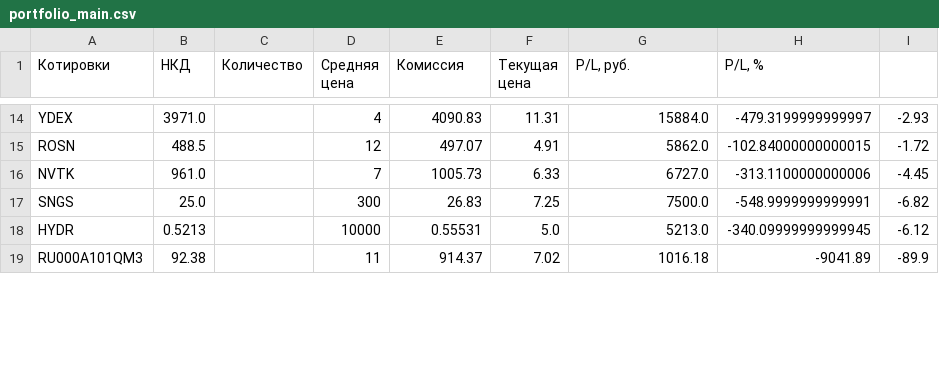
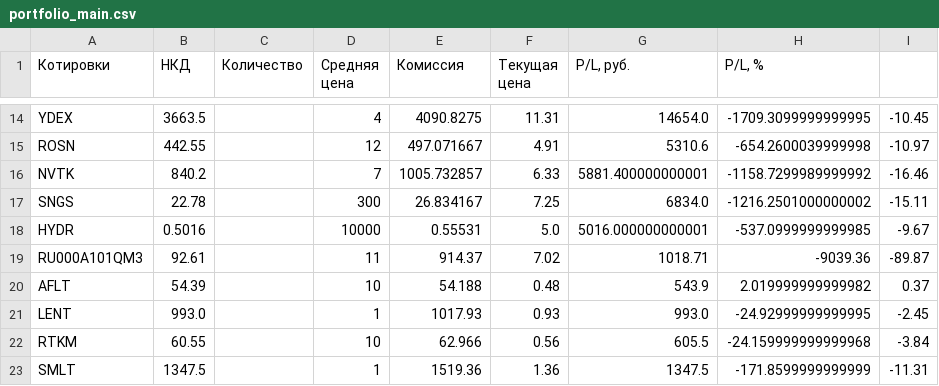
Before and after one commit to Athelbiban/learner, a CSV file: broker_report/portfolio_main.csv, drawn as a sheet; only a part is shown, gaps mark what is left out; the diff covers the shown part only; the diff names each change by its address in the sheet, - before the commit and + after, or states it on an @@ line.

```diff
--- a/broker_report/portfolio_main.csv
+++ b/broker_report/portfolio_main.csv
-B14 (НКД): 3971.0
+B14 (НКД): 3663.5
-E14 (Комиссия): 4090.83
+E14 (Комиссия): 4090.8275
-G14 (P/L, руб.): 15884.0
+G14 (P/L, руб.): 14654.0
-H14 (P/L, %): -479.3199999999997
+H14 (P/L, %): -1709.3099999999995
-I14: -2.93
+I14: -10.45
-B15 (НКД): 488.5
+B15 (НКД): 442.55
-E15 (Комиссия): 497.07
+E15 (Комиссия): 497.071667
-G15 (P/L, руб.): 5862.0
+G15 (P/L, руб.): 5310.6
-H15 (P/L, %): -102.84000000000015
+H15 (P/L, %): -654.2600039999998
-I15: -1.72
+I15: -10.97
-B16 (НКД): 961.0
+B16 (НКД): 840.2
-E16 (Комиссия): 1005.73
+E16 (Комиссия): 1005.732857
-G16 (P/L, руб.): 6727.0
+G16 (P/L, руб.): 5881.400000000001
-H16 (P/L, %): -313.1100000000006
+H16 (P/L, %): -1158.7299989999992
-I16: -4.45
+I16: -16.46
-B17 (НКД): 25.0
+B17 (НКД): 22.78
-E17 (Комиссия): 26.83
+E17 (Комиссия): 26.834167
-G17 (P/L, руб.): 7500.0
+G17 (P/L, руб.): 6834.0
-H17 (P/L, %): -548.9999999999991
+H17 (P/L, %): -1216.2501000000002
-I17: -6.82
+I17: -15.11
-B18 (НКД): 0.5213
+B18 (НКД): 0.5016
-G18 (P/L, руб.): 5213.0
+G18 (P/L, руб.): 5016.000000000001
-H18 (P/L, %): -340.09999999999945
+H18 (P/L, %): -537.0999999999985
-I18: -6.12
+I18: -9.67
-B19 (НКД): 92.38
+B19 (НКД): 92.61
-G19 (P/L, руб.): 1016.18
+G19 (P/L, руб.): 1018.71
-H19 (P/L, %): -9041.89
+H19 (P/L, %): -9039.36
-I19: -89.9
+I19: -89.87
+row 20: AFLT | 54.39 |  | 10 | 54.188 | 0.48 | 543.9 | 2.019999999999982 | 0.37
+row 21: LENT | 993.0 |  | 1 | 1017.93 | 0.93 | 993.0 | -24.92999999999995 | -2.45
+row 22: RTKM | 60.55 |  | 10 | 62.966 | 0.56 | 605.5 | -24.159999999999968 | -3.84
+row 23: SMLT | 1347.5 |  | 1 | 1519.36 | 1.36 | 1347.5 | -171.8599999999999 | -11.31
```
Also changed, not shown: 2 added rows and 70 edited cells elsewhere in this file, broker_report/transactions.csv, 2 other files.
